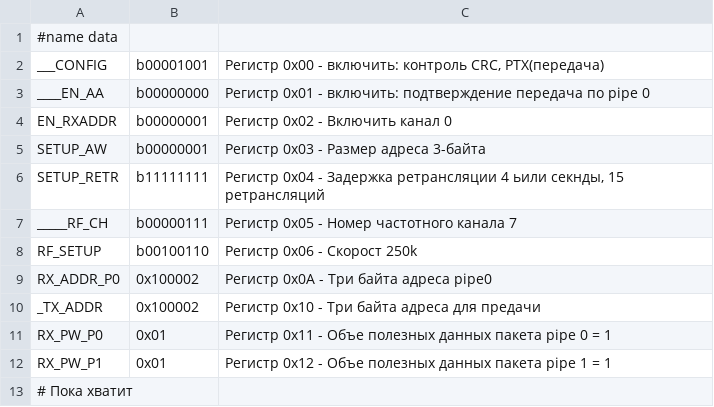
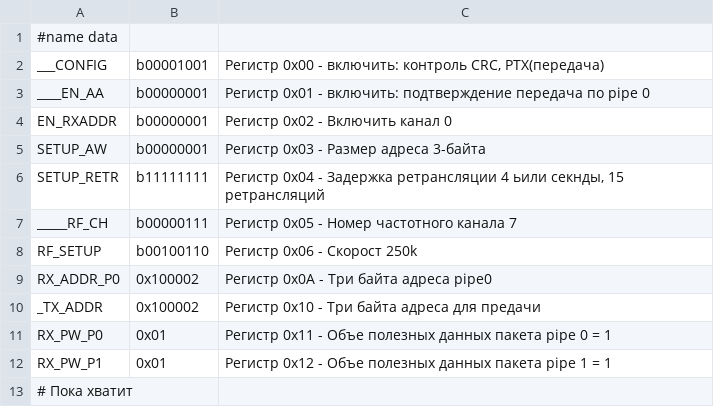
Before and after one commit to serg-admin/nRF24L01, a CSV file: chip_config/RECIVER_CONF.csv, drawn as a sheet.

Commit message:
Исправлена конфигурация приемника

```diff
--- a/chip_config/RECIVER_CONF.csv
+++ b/chip_config/RECIVER_CONF.csv
@@ -2,3 +2,3 @@
 ___CONFIG	b00001001	Регистр 0x00 - включить: контроль CRC, PTX(передача)
-____EN_AA	b00000000	Регистр 0x01 - включить: подтверждение передача по pipe 0
+____EN_AA	b00000001	Регистр 0x01 - включить: подтверждение передача по pipe 0
 EN_RXADDR	b00000001	Регистр 0x02 - Включить канал 0
```
